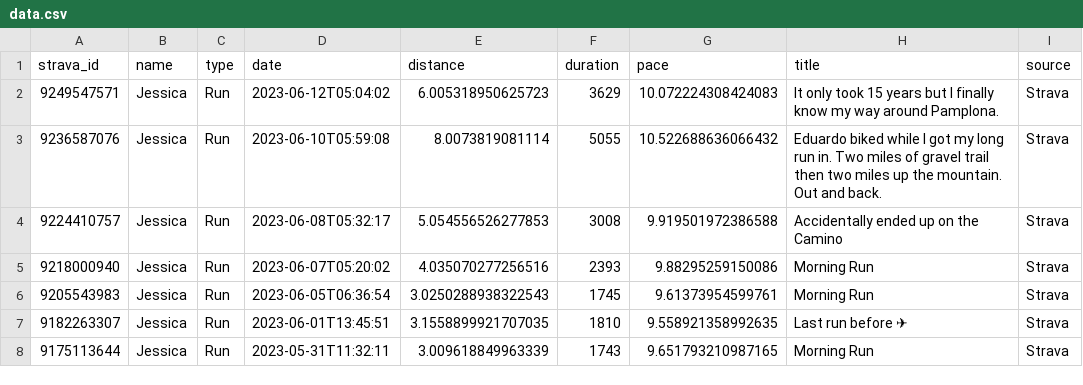
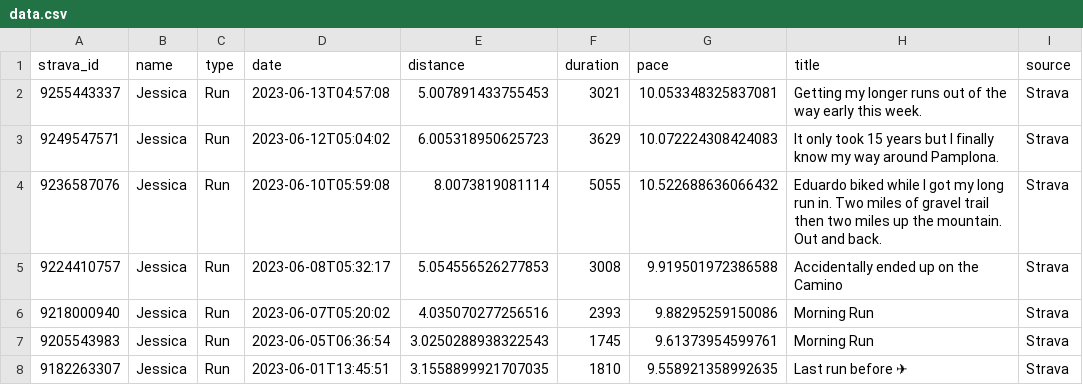
Before and after one commit to eibanez/run, a CSV file: data.csv, drawn as a sheet; only a part is shown; the shorter side is filled out with more unchanged rows.

```diff
--- a/data.csv
+++ b/data.csv
@@ -1,2 +1,3 @@
 strava_id,name,type,date,distance,duration,pace,title,source
+9255443337,Jessica,Run,2023-06-13T04:57:08,5.007891433755453,3021,10.053348325837081,Getting my longer runs out of the way early this week.,Strava
 9249547571,Jessica,Run,2023-06-12T05:04:02,6.005318950625723,3629,10.072224308424083,It only took 15 years but I finally know my way around Pamplona.,Strava
```
Also changed, not shown: 3 other files.
